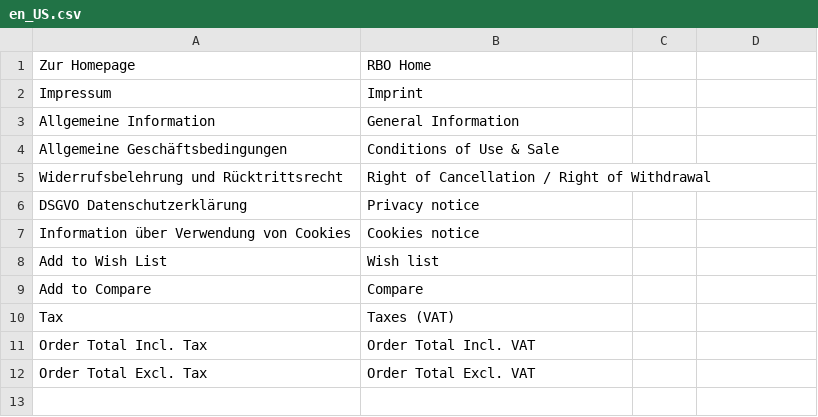
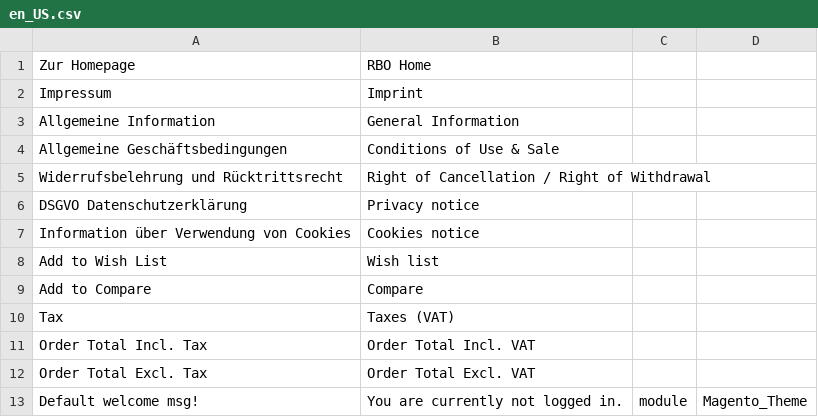
Before and after one commit to tvorexspecialist/m22sports, a CSV file: app/design/frontend/Rbo/puch/i18n/en_US.csv, drawn as a sheet; the diff names each change by its address in the sheet, - before the commit and + after, or states it on an @@ line.

```diff
--- a/app/design/frontend/Rbo/puch/i18n/en_US.csv
+++ b/app/design/frontend/Rbo/puch/i18n/en_US.csv
+row 13: Default welcome msg! | You are currently not logged in. | module | Magento_Theme
```
Also changed, not shown: app/design/frontend/Rbo/puch/i18n/fr_FR.csv, 4 other files.
